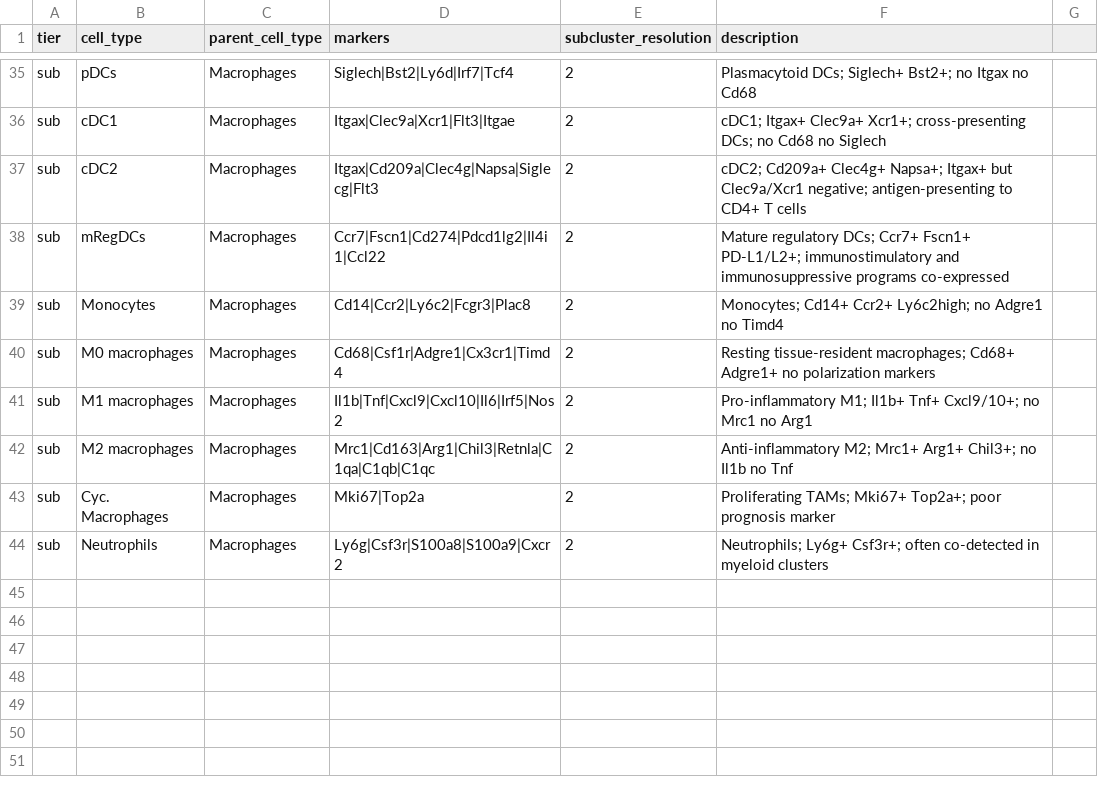
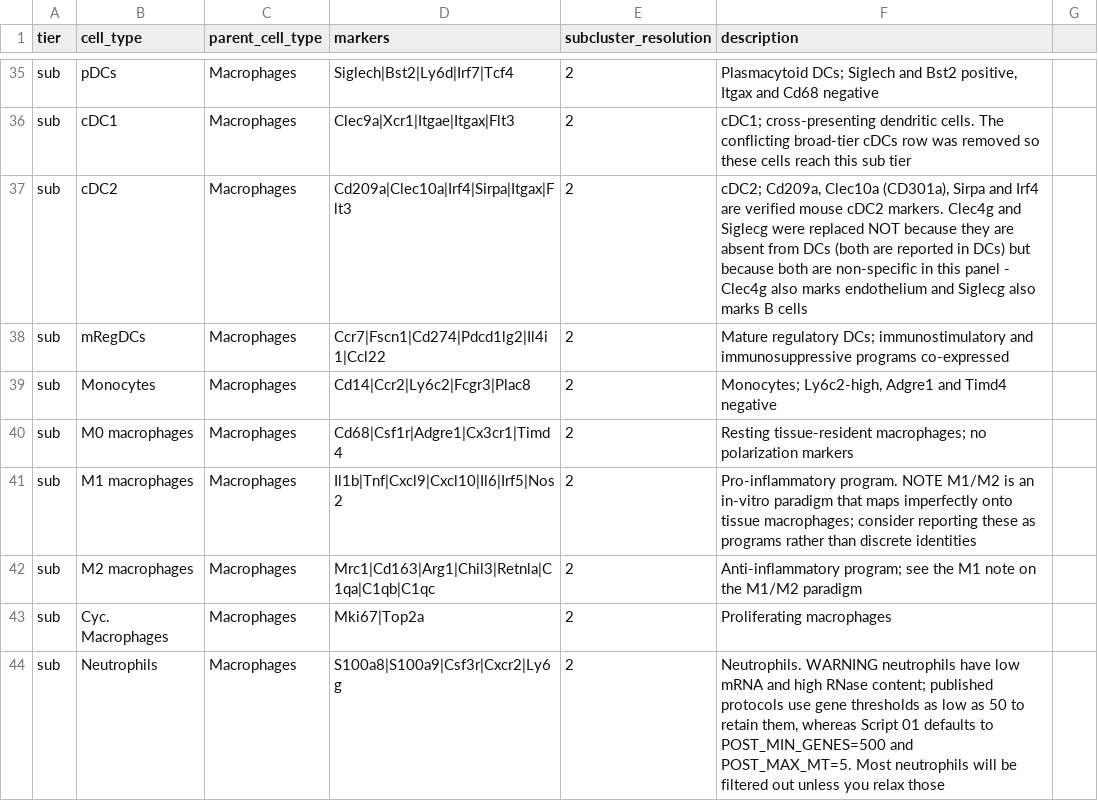
Before and after one commit to sromero1992/single_cell_projects, a CSV file: single_cell_standard_pipeline/cell_type_markers.csv, drawn as a sheet; only a part is shown, gaps mark what is left out; the diff covers the shown part only; the diff names each change by its address in the sheet, - before the commit and + after, or states it on an @@ line.

Commit message:
cell type markers for colon updated.

```diff
--- a/single_cell_standard_pipeline/cell_type_markers.csv
+++ b/single_cell_standard_pipeline/cell_type_markers.csv
-F35 (description): Plasmacytoid DCs; Siglech+ Bst2+; no Itgax no Cd68
+F35 (description): Plasmacytoid DCs; Siglech and Bst2 positive, Itgax and Cd68 negative
-D36 (markers): Itgax|Clec9a|Xcr1|Flt3|Itgae
+D36 (markers): Clec9a|Xcr1|Itgae|Itgax|Flt3
-F36 (description): cDC1; Itgax+ Clec9a+ Xcr1+; cross-presenting DCs; no Cd68 no Siglech
+F36 (description): cDC1; cross-presenting dendritic cells. The conflicting broad-tier cDCs row was removed so these cells reach this sub tier
-D37 (markers): Itgax|Cd209a|Clec4g|Napsa|Siglecg|Flt3
+D37 (markers): Cd209a|Clec10a|Irf4|Sirpa|Itgax|Flt3
-F37 (description): cDC2; Cd209a+ Clec4g+ Napsa+; Itgax+ but Clec9a/Xcr1 negative; antigen-presenting to CD4+ T cells
+F37 (description): cDC2; Cd209a, Clec10a (CD301a), Sirpa and Irf4 are verified mouse cDC2 markers. Clec4g and Siglecg were replaced NOT because they are absent from DCs (both are reported in DCs) but because both are non-specific in this panel - Clec4g also marks endothelium and Siglecg also marks B cells
-F38 (description): …regulatory DCs; Ccr7+ Fscn1+ PD-L1/L2+; immunostimulatory and…
+F38 (description): …regulatory DCs; immunostimulatory and…
-F39 (description): Monocytes; Cd14+ Ccr2+ Ly6c2high; no Adgre1 no Timd4
+F39 (description): Monocytes; Ly6c2-high, Adgre1 and Timd4 negative
-F40 (description): …tissue-resident macrophages; Cd68+ Adgre1+ no polarization…
+F40 (description): …tissue-resident macrophages; no polarization…
-F41 (description): Pro-inflammatory M1; Il1b+ Tnf+ Cxcl9/10+; no Mrc1 no Arg1
+F41 (description): Pro-inflammatory program. NOTE M1/M2 is an in-vitro paradigm that maps imperfectly onto tissue macrophages; consider reporting these as programs rather than discrete identities
-F42 (description): Anti-inflammatory M2; Mrc1+ Arg1+ Chil3+; no Il1b no Tnf
+F42 (description): Anti-inflammatory program; see the M1 note on the M1/M2 paradigm
-F43 (description): Proliferating TAMs; Mki67+ Top2a+; poor prognosis marker
+F43 (description): Proliferating macrophages
-D44 (markers): Ly6g|Csf3r|S100a8|S100a9|Cxcr2
+D44 (markers): S100a8|S100a9|Csf3r|Cxcr2|Ly6g
-F44 (description): Neutrophils; Ly6g+ Csf3r+; often co-detected in myeloid clusters
+F44 (description): Neutrophils. WARNING neutrophils have low mRNA and high RNase content; published protocols use gene thresholds as low as 50 to retain them, whereas Script 01 defaults to POST_MIN_GENES=500 and POST_MAX_MT=5. Most neutrophils will be filtered out unless you relax those
```
Also changed, not shown: 5 added rows, 5 removed rows and 54 edited cells elsewhere in this file.
